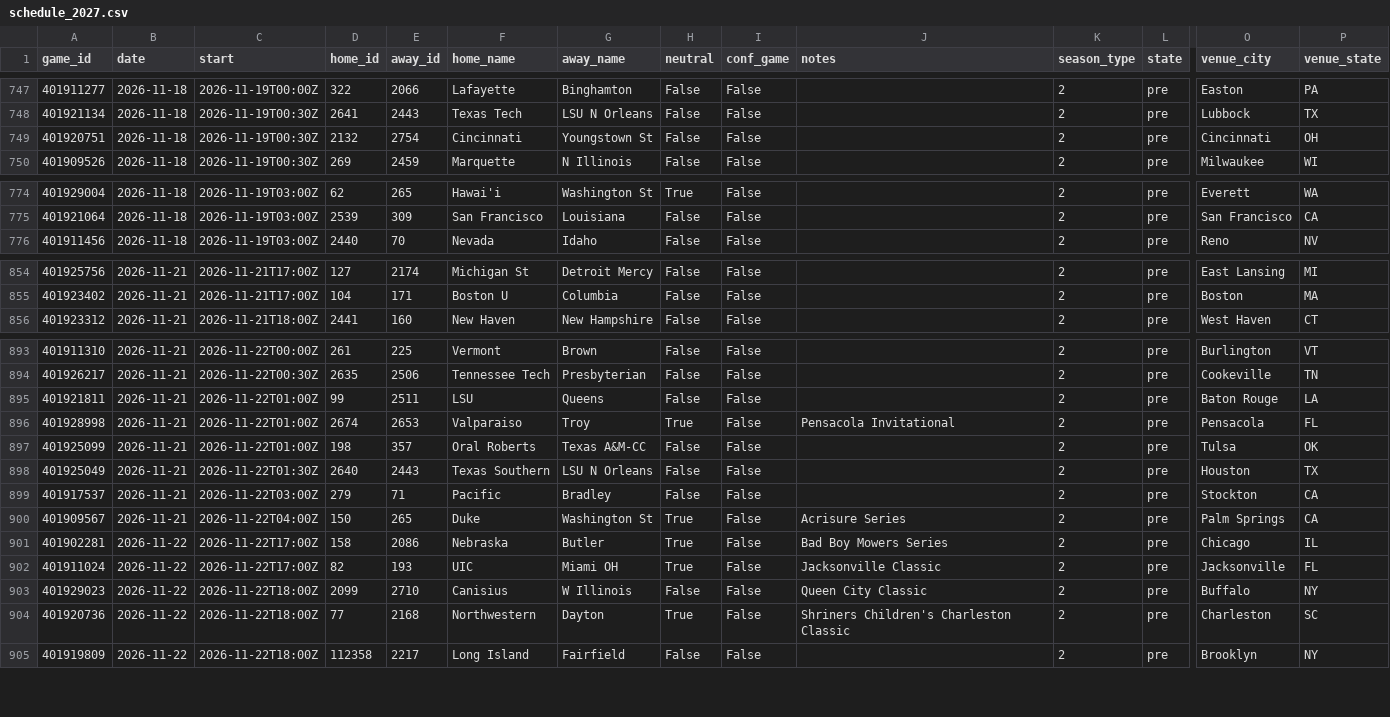
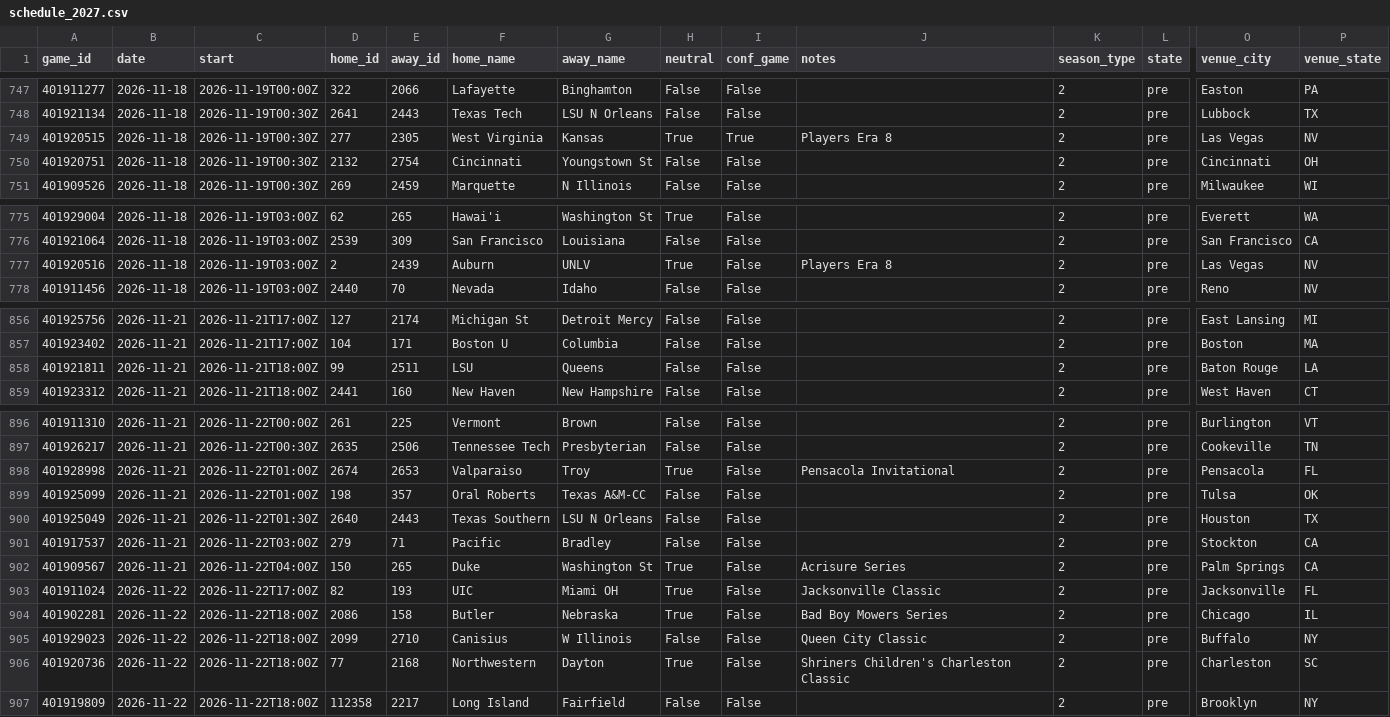
Before and after one commit to Gh0stmahn-ai/cbb-predictor, a CSV file: state/schedule_2027.csv, drawn as a sheet; only a part is shown, gaps mark what is left out; removed rows and columns are numbered as before the commit, all else as after; rows hold the shown columns only; the diff covers the shown part only; the diff names each change by its address in the sheet, - before the commit and + after, or states it on an @@ line.

```diff
--- a/state/schedule_2027.csv
+++ b/state/schedule_2027.csv
+row 749: 401920515 | 2026-11-18 | 2026-11-19T00:30Z | 277 | 2305 | West Virginia | Kansas | True | True | Players Era 8 | 2 | pre | Las Vegas | NV
+row 777: 401920516 | 2026-11-18 | 2026-11-19T03:00Z | 2 | 2439 | Auburn | UNLV | True | False | Players Era 8 | 2 | pre | Las Vegas | NV
+row 858: 401921811 | 2026-11-21 | 2026-11-21T18:00Z | 99 | 2511 | LSU | Queens | False | False |  | 2 | pre | Baton Rouge | LA
-row 895: 401921811 | 2026-11-21 | 2026-11-22T01:00Z | 99 | 2511 | LSU | Queens | False | False |  | 2 | pre | Baton Rouge | LA
-row 901: 401902281 | 2026-11-22 | 2026-11-22T17:00Z | 158 | 2086 | Nebraska | Butler | True | False | Bad Boy Mowers Series | 2 | pre | Chicago | IL
+row 904: 401902281 | 2026-11-22 | 2026-11-22T18:00Z | 2086 | 158 | Butler | Nebraska | True | False | Bad Boy Mowers Series | 2 | pre | Chicago | IL
```
Also changed, not shown: 7 edited cells elsewhere in this file, state/games_2027.csv, state/games_nond1_2027.csv, 15 other files.
